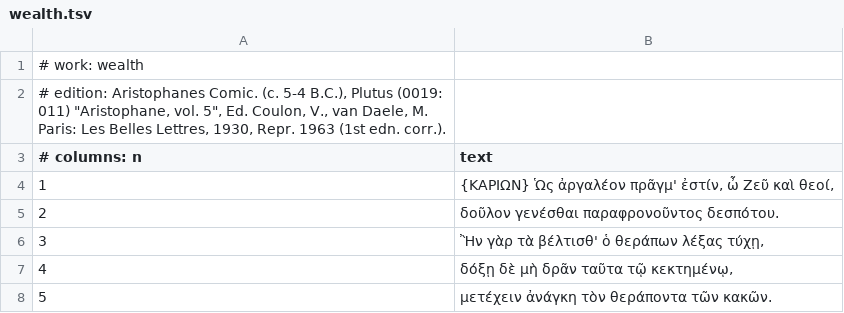
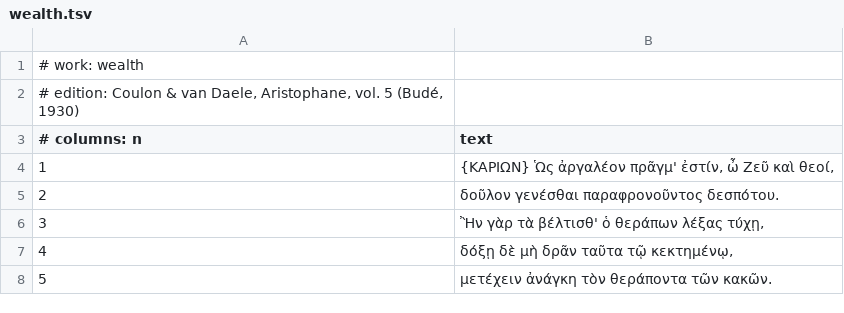
Before and after one commit to johnhboyer-sys/greek-plays, a TSV file: corpus/greek/wealth.tsv, drawn as a sheet; only a part is shown.

```diff
--- a/corpus/greek/wealth.tsv
+++ b/corpus/greek/wealth.tsv
@@ -1,3 +1,3 @@
 # work: wealth
-# edition: Aristophanes Comic. (c. 5-4 B.C.), Plutus (0019: 011) "Aristophane, vol. 5", Ed. Coulon, V., van Daele, M. Paris: Les Belles Lettres, 1930, Repr. 1963 (1st edn. corr.).
+# edition: Coulon & van Daele, Aristophane, vol. 5 (Budé, 1930)
 # columns: n	text
```
Also changed, not shown: corpus/greek/acharnians.tsv, corpus/greek/frogs.tsv, 47 other files.
